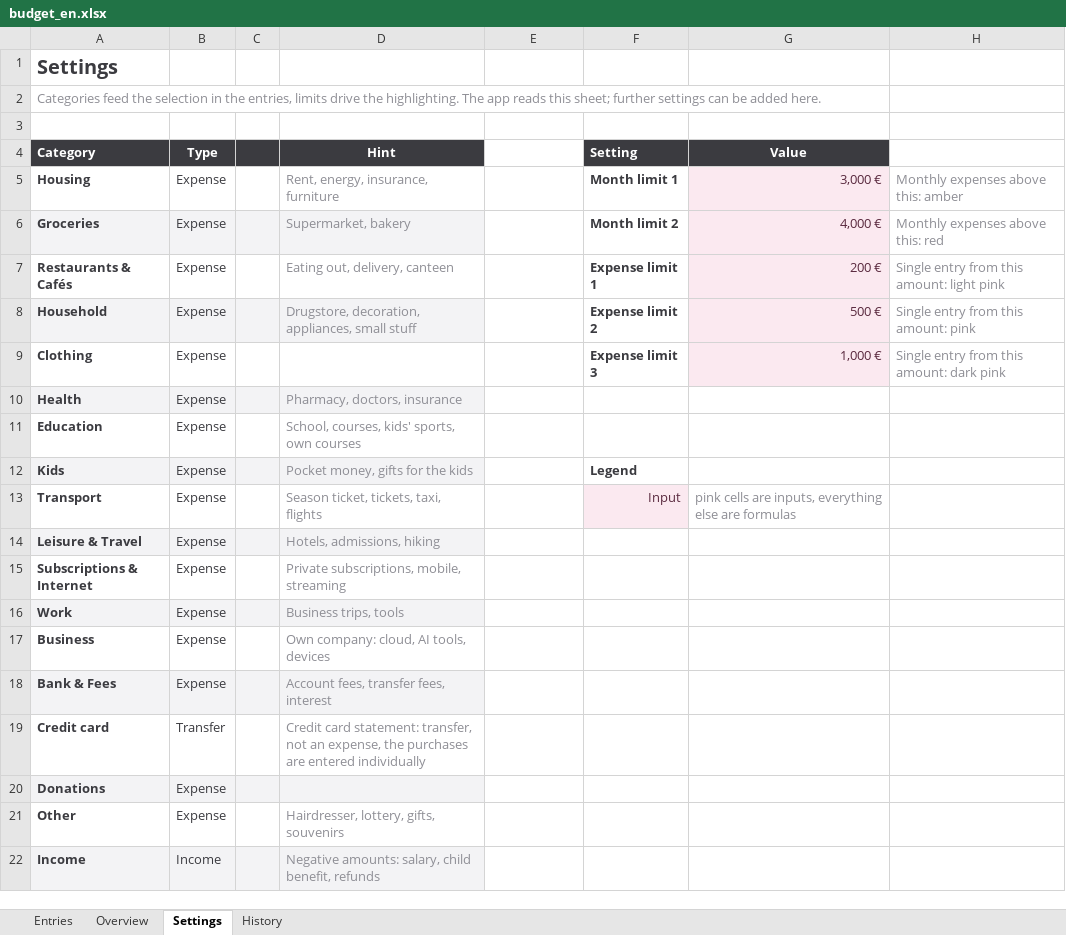
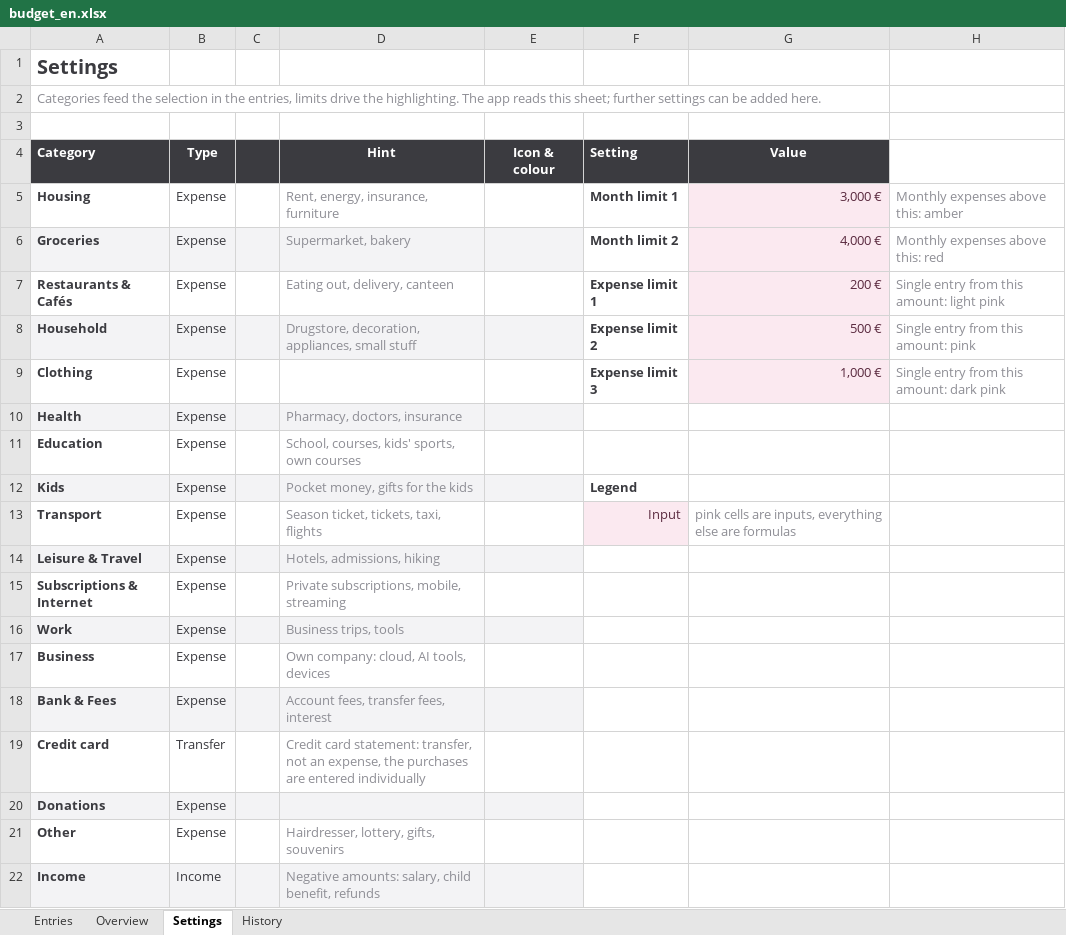
Before and after one commit to artiz/az-receipts-parser, an Excel workbook: app/assets/templates/budget_en.xlsx, sheet Settings, drawn as a sheet; values as stored, in another font and other column widths than the file's, no borders; the diff names each change by its address in the sheet, - before the commit and + after, or states it on an @@ line.

```diff
--- a/app/assets/templates/budget_en.xlsx (sheet Settings)
+++ b/app/assets/templates/budget_en.xlsx (sheet Settings)
-E4: (empty)
+E4: Icon & colour
-E4 fill: none
+E4 fill: #3B3B40
-E6 fill: none
+E6 fill: #F3F3F5
-E8 fill: none
+E8 fill: #F3F3F5
-E10 fill: none
+E10 fill: #F3F3F5
-E12 fill: none
+E12 fill: #F3F3F5
-E14 fill: none
+E14 fill: #F3F3F5
-E16 fill: none
+E16 fill: #F3F3F5
-E18 fill: none
+E18 fill: #F3F3F5
-E20 fill: none
+E20 fill: #F3F3F5
-E22 fill: none
+E22 fill: #F3F3F5
```
Also changed, not shown: app/assets/templates/budget_de.xlsx, app/assets/templates/budget_ru.xlsx, 20 other files.
